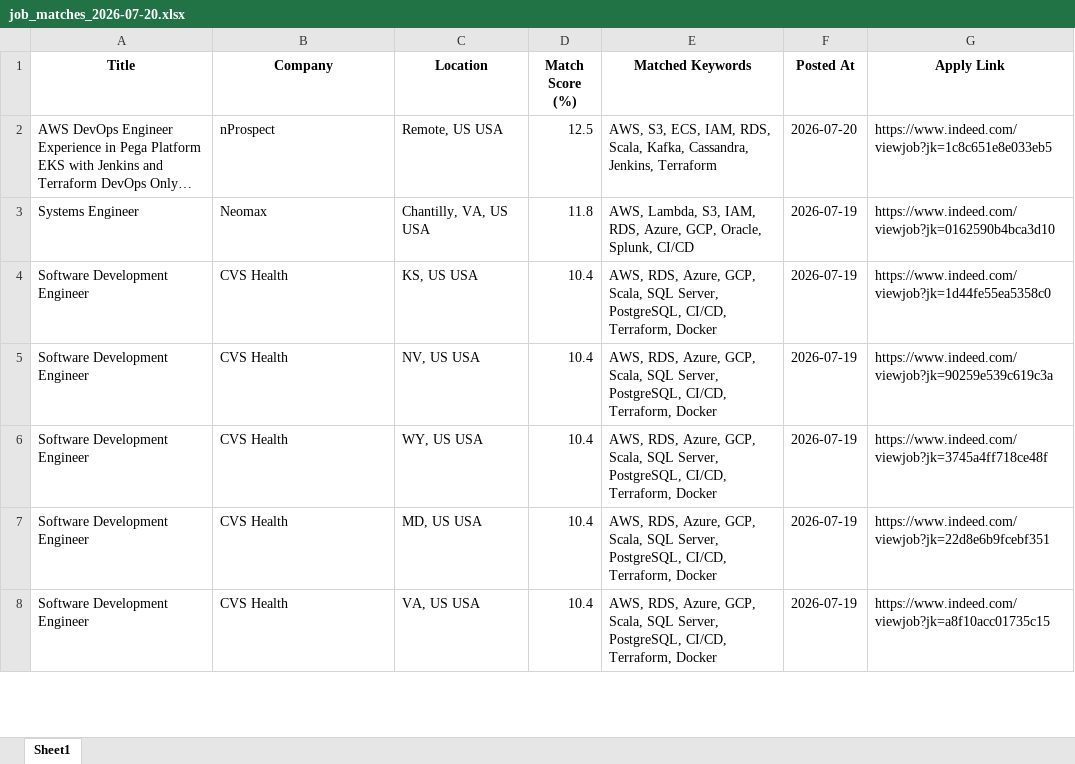
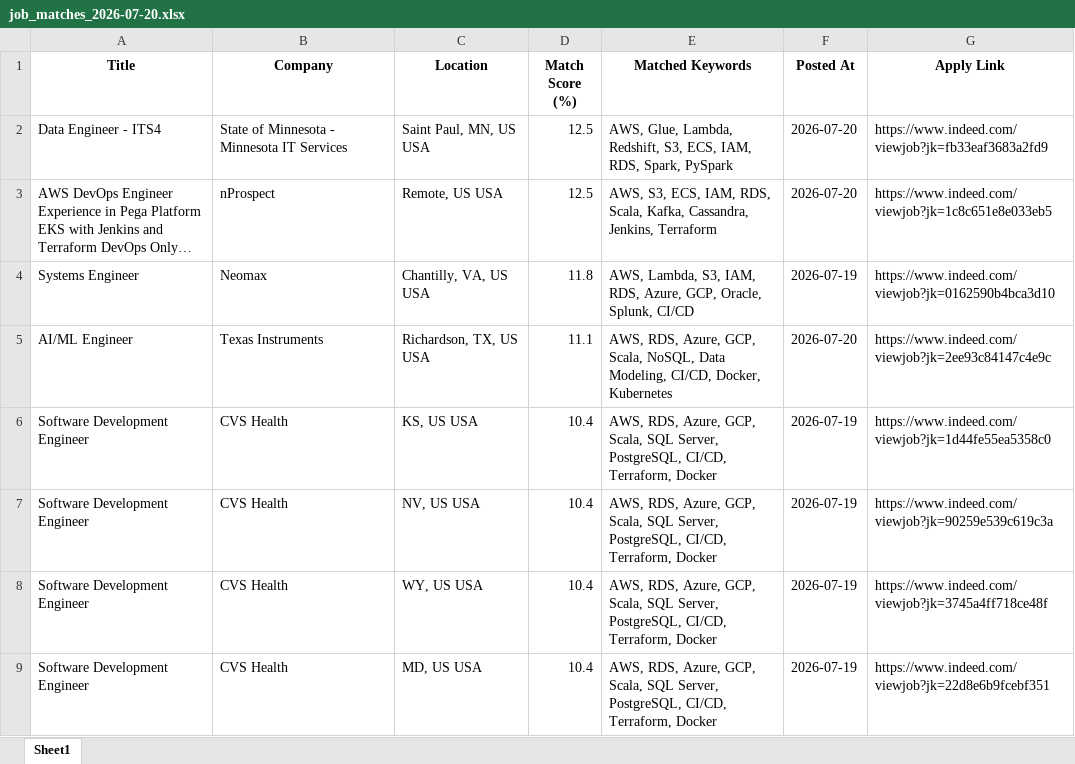
Before and after one commit to ssriramteja/Indeed_job_scrapper_DE, an Excel workbook: results/job_matches_2026-07-20.xlsx, sheet Sheet1, drawn as a sheet; only a part is shown; the shorter side is filled out with more unchanged rows; long unchanged cells end in …; values as stored, in another font and other column widths than the file's, no borders; the diff names each change by its address in the sheet, - before the commit and + after, or states it on an @@ line.

```diff
--- a/results/job_matches_2026-07-20.xlsx (sheet Sheet1)
+++ b/results/job_matches_2026-07-20.xlsx (sheet Sheet1)
+row 2: Data Engineer - ITS4 | State of Minnesota - Minnesota IT Services | Saint Paul, MN, US USA | 12.5 | AWS, Glue, Lambda, Redshift, S3, ECS, IAM, RDS, Spark, PySpark | 2026-07-20 | https://www.indeed.com/viewjob?jk=fb33eaf3683a2fd9
+row 5: AI/ML Engineer | Texas Instruments | Richardson, TX, US USA | 11.1 | AWS, RDS, Azure, GCP, Scala, NoSQL, Data Modeling, CI/CD, Docker, Kubernetes | 2026-07-20 | https://www.indeed.com/viewjob?jk=2ee93c84147c4e9c
```
Also changed, not shown: 2 other files.
